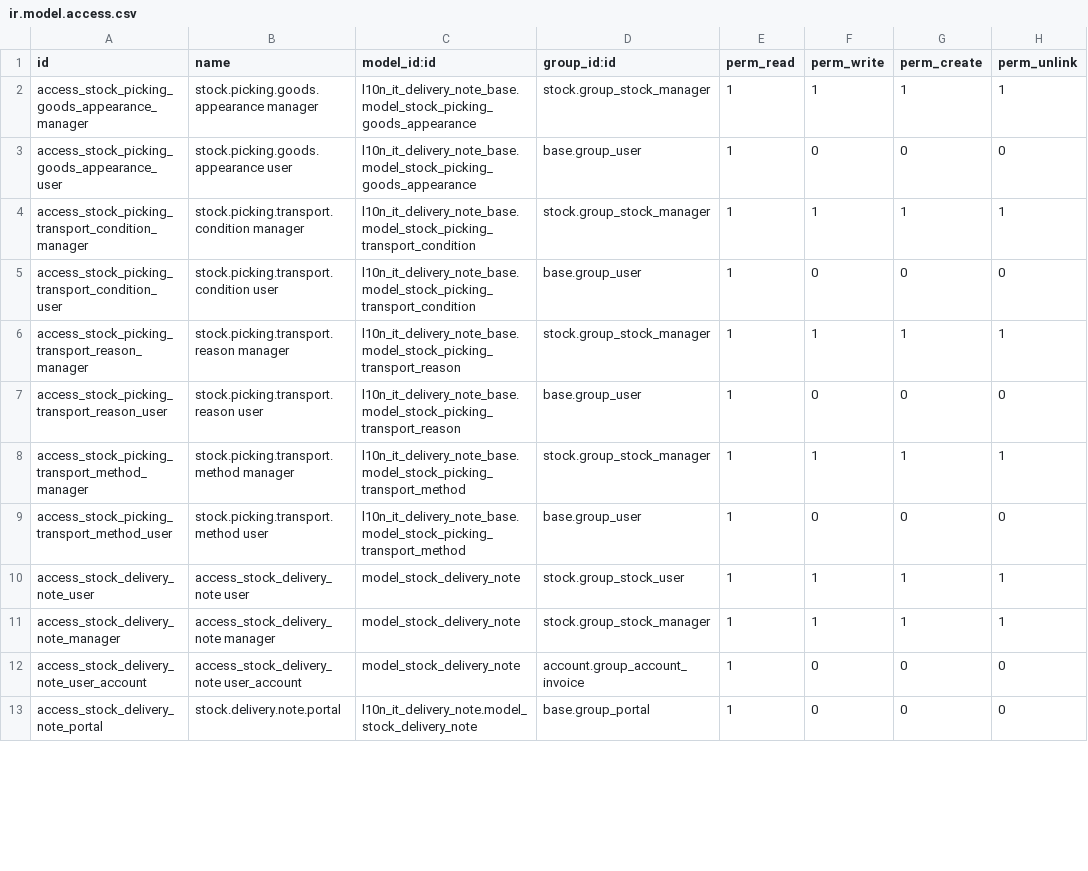
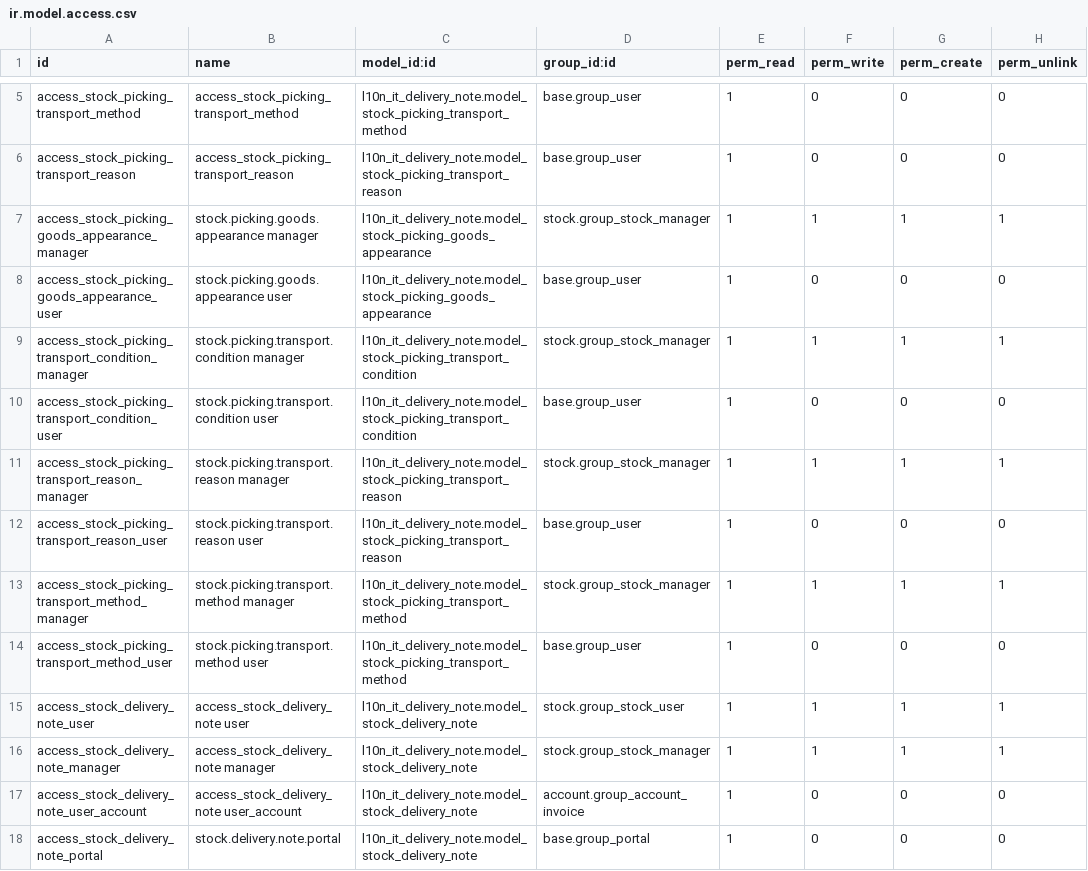
Before and after one commit to xpmi-it/l10n-italy, a CSV file: l10n_it_delivery_note/security/ir.model.access.csv, drawn as a sheet; only a part is shown, gaps mark what is left out; the diff covers the shown part only.

Commit message:
[MIG] l10n_it_delivery_note: Migration to 18.0

```diff
--- a/l10n_it_delivery_note/security/ir.model.access.csv
+++ b/l10n_it_delivery_note/security/ir.model.access.csv
@@ -2,12 +5,14 @@ id,name,model_id:id,group_id:id,perm_read,perm_write,perm_create,perm_unlink
-access_stock_picking_goods_appearance_manager,stock.picking.goods.appearance manager,l10n_it_delivery_note_base.model_stock_picking_goods_appearance,stock.group_stock_manager,1,1,1,1
-access_stock_picking_goods_appearance_user,stock.picking.goods.appearance user,l10n_it_delivery_note_base.model_stock_picking_goods_appearance,base.group_user,1,0,0,0
-access_stock_picking_transport_condition_manager,stock.picking.transport.condition manager,l10n_it_delivery_note_base.model_stock_picking_transport_condition,stock.group_stock_manager,1,1,1,1
-access_stock_picking_transport_condition_user,stock.picking.transport.condition user,l10n_it_delivery_note_base.model_stock_picking_transport_condition,base.group_user,1,0,0,0
-access_stock_picking_transport_reason_manager,stock.picking.transport.reason manager,l10n_it_delivery_note_base.model_stock_picking_transport_reason,stock.group_stock_manager,1,1,1,1
-access_stock_picking_transport_reason_user,stock.picking.transport.reason user,l10n_it_delivery_note_base.model_stock_picking_transport_reason,base.group_user,1,0,0,0
-access_stock_picking_transport_method_manager,stock.picking.transport.method manager,l10n_it_delivery_note_base.model_stock_picking_transport_method,stock.group_stock_manager,1,1,1,1
-access_stock_picking_transport_method_user,stock.picking.transport.method user,l10n_it_delivery_note_base.model_stock_picking_transport_method,base.group_user,1,0,0,0
-access_stock_delivery_note_user,access_stock_delivery_note user,model_stock_delivery_note,stock.group_stock_user,1,1,1,1
-access_stock_delivery_note_manager,access_stock_delivery_note manager,model_stock_delivery_note,stock.group_stock_manager,1,1,1,1
-access_stock_delivery_note_user_account,access_stock_delivery_note user_account,model_stock_delivery_note,account.group_account_invoice,1,0,0,0
+access_stock_picking_transport_method,access_stock_picking_transport_method,l10n_it_delivery_note.model_stock_picking_transport_method,base.group_user,1,0,0,0
+access_stock_picking_transport_reason,access_stock_picking_transport_reason,l10n_it_delivery_note.model_stock_picking_transport_reason,base.group_user,1,0,0,0
+access_stock_picking_goods_appearance_manager,stock.picking.goods.appearance manager,l10n_it_delivery_note.model_stock_picking_goods_appearance,stock.group_stock_manager,1,1,1,1
+access_stock_picking_goods_appearance_user,stock.picking.goods.appearance user,l10n_it_delivery_note.model_stock_picking_goods_appearance,base.group_user,1,0,0,0
+access_stock_picking_transport_condition_manager,stock.picking.transport.condition manager,l10n_it_delivery_note.model_stock_picking_transport_condition,stock.group_stock_manager,1,1,1,1
+access_stock_picking_transport_condition_user,stock.picking.transport.condition user,l10n_it_delivery_note.model_stock_picking_transport_condition,base.group_user,1,0,0,0
+access_stock_picking_transport_reason_manager,stock.picking.transport.reason manager,l10n_it_delivery_note.model_stock_picking_transport_reason,stock.group_stock_manager,1,1,1,1
+access_stock_picking_transport_reason_user,stock.picking.transport.reason user,l10n_it_delivery_note.model_stock_picking_transport_reason,base.group_user,1,0,0,0
+access_stock_picking_transport_method_manager,stock.picking.transport.method manager,l10n_it_delivery_note.model_stock_picking_transport_method,stock.group_stock_manager,1,1,1,1
+access_stock_picking_transport_method_user,stock.picking.transport.method user,l10n_it_delivery_note.model_stock_picking_transport_method,base.group_user,1,0,0,0
+access_stock_delivery_note_user,access_stock_delivery_note user,l10n_it_delivery_note.model_stock_delivery_note,stock.group_stock_user,1,1,1,1
+access_stock_delivery_note_manager,access_stock_delivery_note manager,l10n_it_delivery_note.model_stock_delivery_note,stock.group_stock_manager,1,1,1,1
+access_stock_delivery_note_user_account,access_stock_delivery_note user_account,l10n_it_delivery_note.model_stock_delivery_note,account.group_account_invoice,1,0,0,0
 access_stock_delivery_note_portal,stock.delivery.note.portal,l10n_it_delivery_note.model_stock_delivery_note,base.group_portal,1,0,0,0
```
Also changed, not shown: 3 added rows and 12 edited cells elsewhere in this file, 56 other files.
